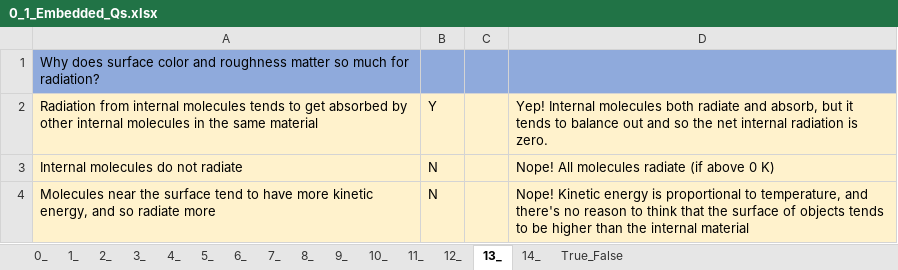
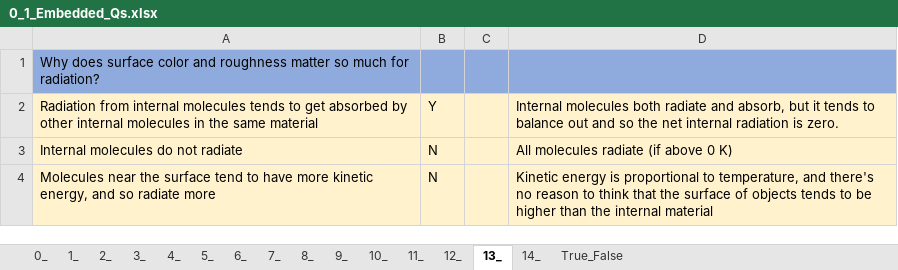
Before and after one commit to MAugspurger/Heat_Transfer_ENGR_321, an Excel workbook: 0_Fundamentals/Embedded_Qs_and_Data/0_1_Embedded_Qs.xlsx, sheet 13_, drawn as a sheet; values as stored, in another font and other column widths than the file's, no borders; the diff names each change by its address in the sheet, - before the commit and + after, or states it on an @@ line.

```diff
--- a/0_Fundamentals/Embedded_Qs_and_Data/0_1_Embedded_Qs.xlsx (sheet 13_)
+++ b/0_Fundamentals/Embedded_Qs_and_Data/0_1_Embedded_Qs.xlsx (sheet 13_)
-D2: Yep! Internal molecules…
+D2: Internal molecules…
-D3: Nope! All molecules radiate (if above 0 K)
+D3: All molecules radiate (if above 0 K)
-D4: Nope! Kinetic energy…
+D4: Kinetic energy…
```
Also changed, not shown: sheet 8_, sheet 7_, sheet 10_, sheet 12_, sheet 11_, sheet 4_, 3 more sheets.
